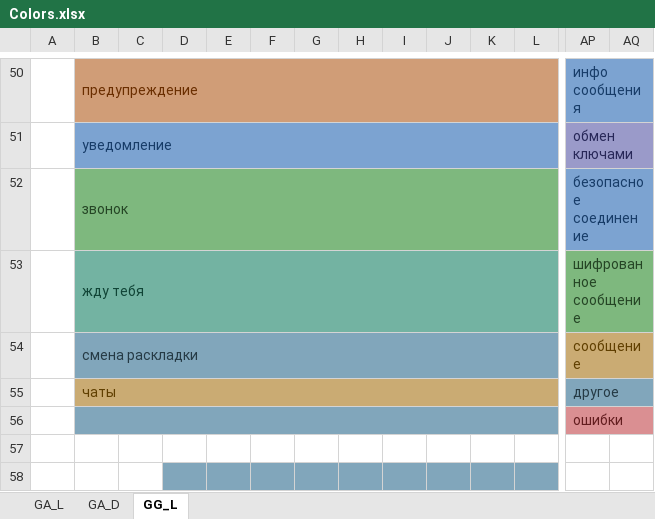
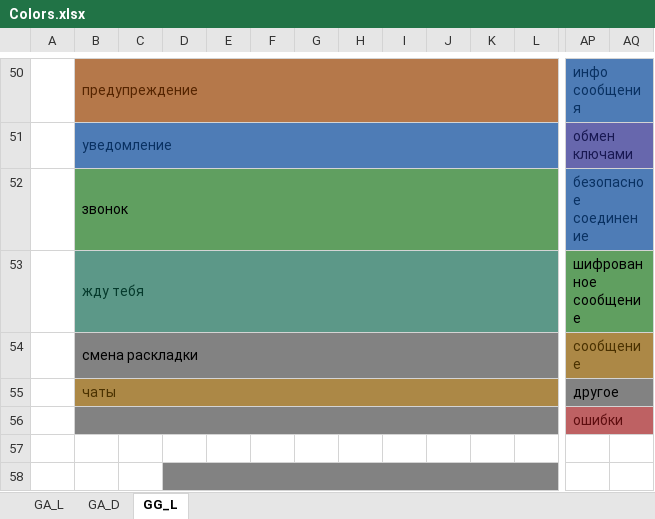
Before and after one commit to miranda-ng/HotCoffee, an Excel workbook: z_source/Colors.xlsx, sheet GG_L, drawn as a sheet; only a part is shown, gaps mark what is left out; values as stored, in another font and other column widths than the file's, no borders; the diff covers the shown part only; the diff names each change by its address in the sheet, - before the commit and + after, or states it on an @@ line.

```diff
--- a/z_source/Colors.xlsx (sheet GG_L)
+++ b/z_source/Colors.xlsx (sheet GG_L)
-B50:L50 fill: #D09D77
+B50:L50 fill: #B5784A
-AP50:AQ50 fill: #7CA3D1
+AP50:AQ50 fill: #4E7CB6
-B51:L51 fill: #7CA3D1
+B51:L51 fill: #4E7CB6
-AP51:AQ51 fill: #9A9AC9
+AP51:AQ51 fill: #6767AD
-B52:L52 fill: #7EB87E
+B52:L52 fill: #609F60
-B52 text colour: #254525
+B52 text colour: black
-AP52:AQ52 fill: #7CA3D1
+AP52:AQ52 fill: #4E7CB6
-B53:L53 fill: #73B3A2
+B53:L53 fill: #5C9888
-AP53:AQ53 fill: #7EB87E
+AP53:AQ53 fill: #609F60
-AP53 text colour: #254525
+AP53 text colour: black
-B54:L54 fill: #81A6BB
+B54:L54 fill: #828282
-B54 text colour: #253A45
+B54 text colour: black
-AP54:AQ54 fill: #CAAB73
+AP54:AQ54 fill: #AC8846
-B55:L55 fill: #CAAB73
+B55:L55 fill: #AC8846
-AP55:AQ55 fill: #81A6BB
+AP55:AQ55 fill: #828282
-AP55 text colour: #253A45
+AP55 text colour: black
-B56:L56 fill: #81A6BB
+B56:L56 fill: #828282
-AP56:AQ56 fill: #DA8F92
+AP56:AQ56 fill: #BE6163
-D58:L58 fill: #81A6BB
+D58:L58 fill: #828282
+D58:M58 merged
```
Also changed, not shown: cell formats and merged cells elsewhere in this sheet, 25 other files.
